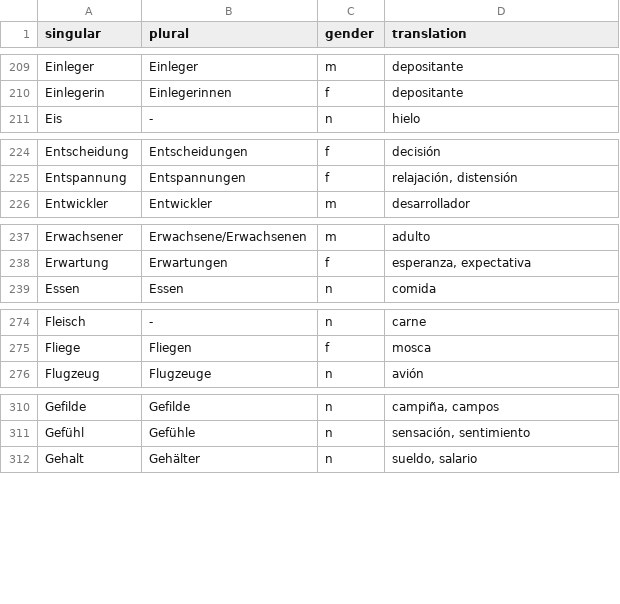
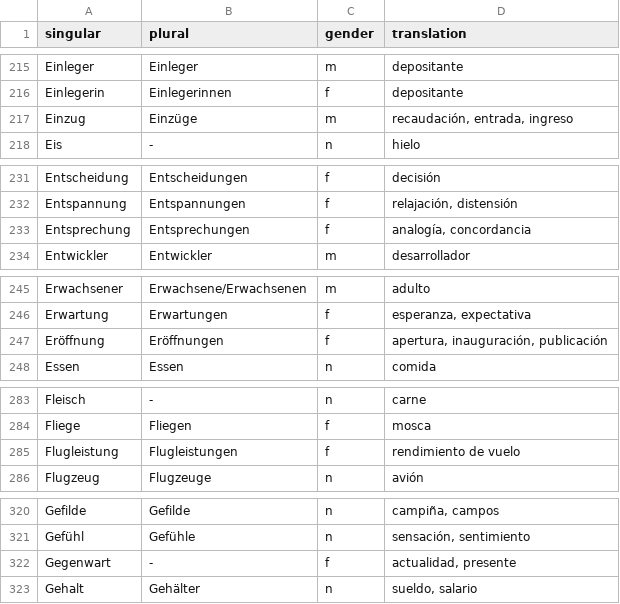
Before and after one commit to kaluzap/words, a CSV file: data_nouns_ge_sp.csv, drawn as a sheet; only a part is shown, gaps mark what is left out; the diff covers the shown part only.

```diff
--- a/data_nouns_ge_sp.csv
+++ b/data_nouns_ge_sp.csv
@@ -210,2 +216,3 @@
 "Einlegerin","Einlegerinnen","f","depositante"
+"Einzug","Einzüge","m","recaudación, entrada, ingreso"
 "Eis","-","n","hielo"
@@ -225,2 +232,3 @@
 "Entspannung","Entspannungen","f","relajación, distensión"
+"Entsprechung","Entsprechungen","f","analogía, concordancia"
 "Entwickler","Entwickler","m","desarrollador"
@@ -238,2 +246,3 @@
 "Erwartung","Erwartungen","f","esperanza, expectativa"
+"Eröffnung","Eröffnungen","f","apertura, inauguración, publicación"
 "Essen","Essen","n","comida"
@@ -275,2 +284,3 @@
 "Fliege","Fliegen","f","mosca"
+"Flugleistung","Flugleistungen","f","rendimiento de vuelo"
 "Flugzeug","Flugzeuge","n","avión"
@@ -311,2 +321,3 @@
 "Gefühl","Gefühle","n","sensación, sentimiento"
+"Gegenwart","-","f","actualidad, presente"
 "Gehalt","Gehälter","n","sueldo, salario"
```
Also changed, not shown: 24 added rows elsewhere in this file.
